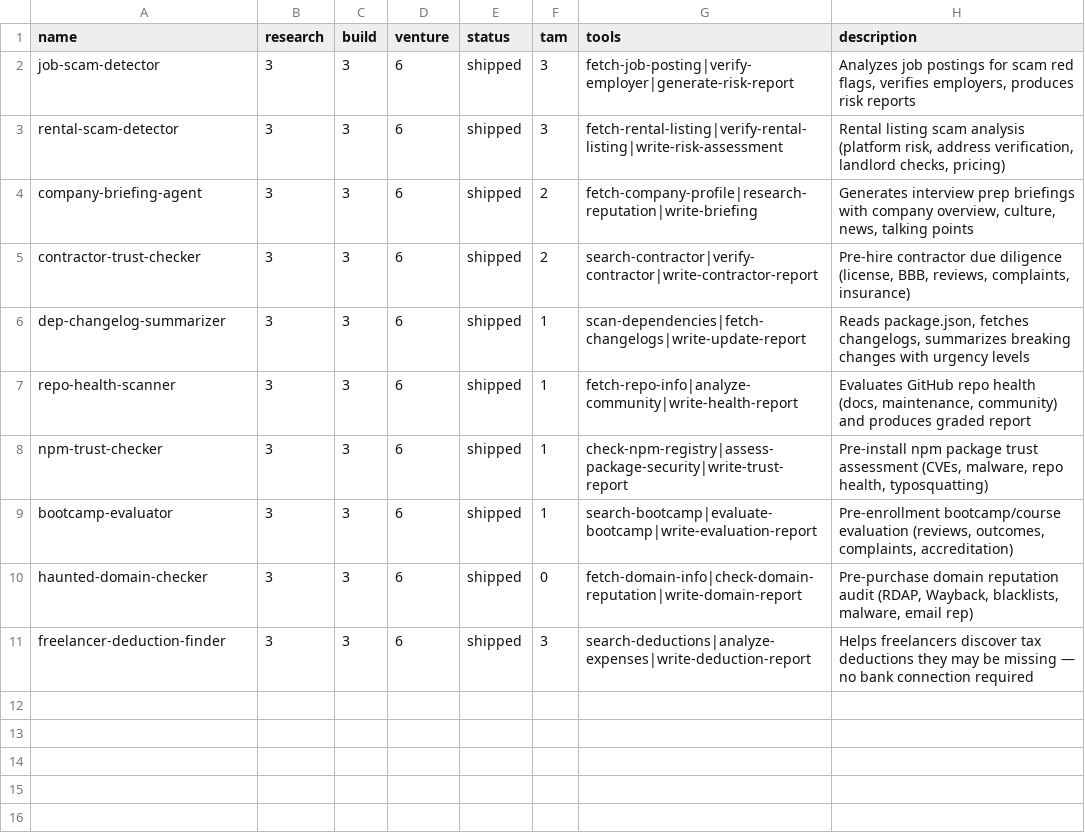
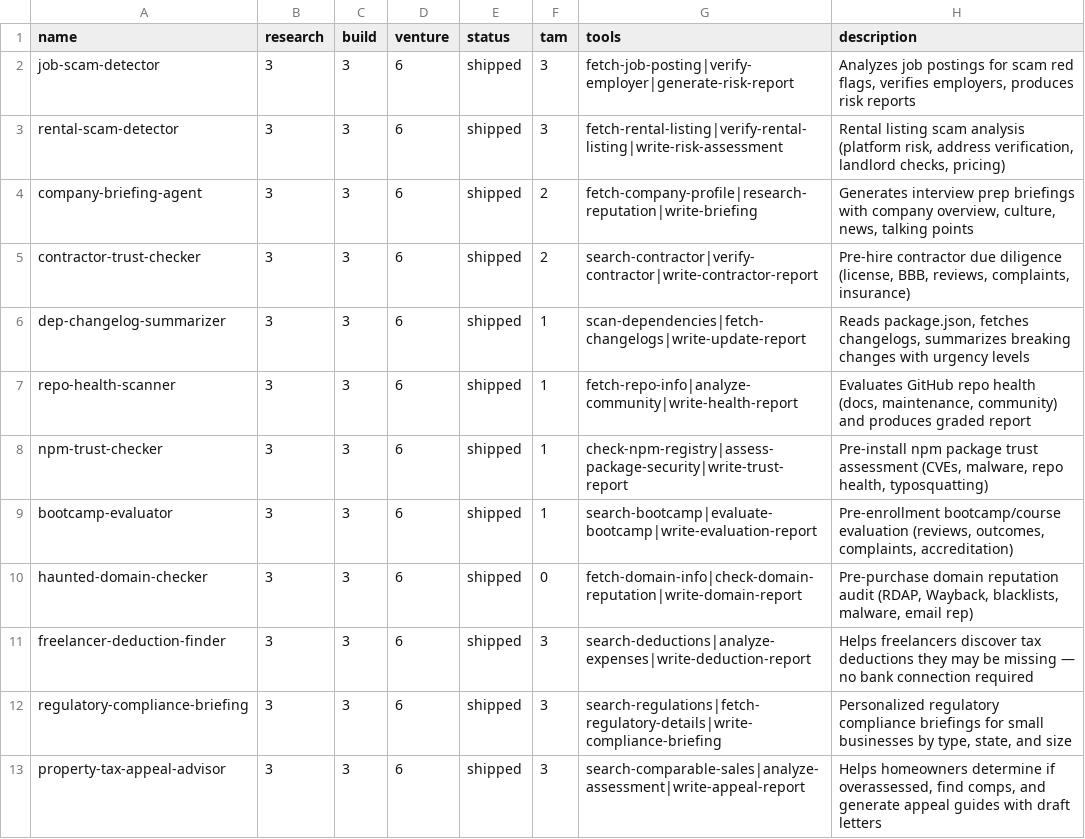
Before and after one commit to vgwe2e/agent-factory, a TSV file: results.tsv, drawn as a sheet; the diff names each change by its address in the sheet, - before the commit and + after, or states it on an @@ line.

```diff
--- a/results.tsv
+++ b/results.tsv
+row 12: regulatory-compliance-briefing | 3 | 3 | 6 | shipped | 3 | search-regulations|fetch-regulatory-details|write-compliance-briefing | Personalized regulatory compliance briefings for small businesses by type, state, and size
+row 13: property-tax-appeal-advisor | 3 | 3 | 6 | shipped | 3 | search-comparable-sales|analyze-assessment|write-appeal-report | Helps homeowners determine if overassessed, find comps, and generate appeal guides with draft letters
```
Also changed, not shown: 32 other files.
